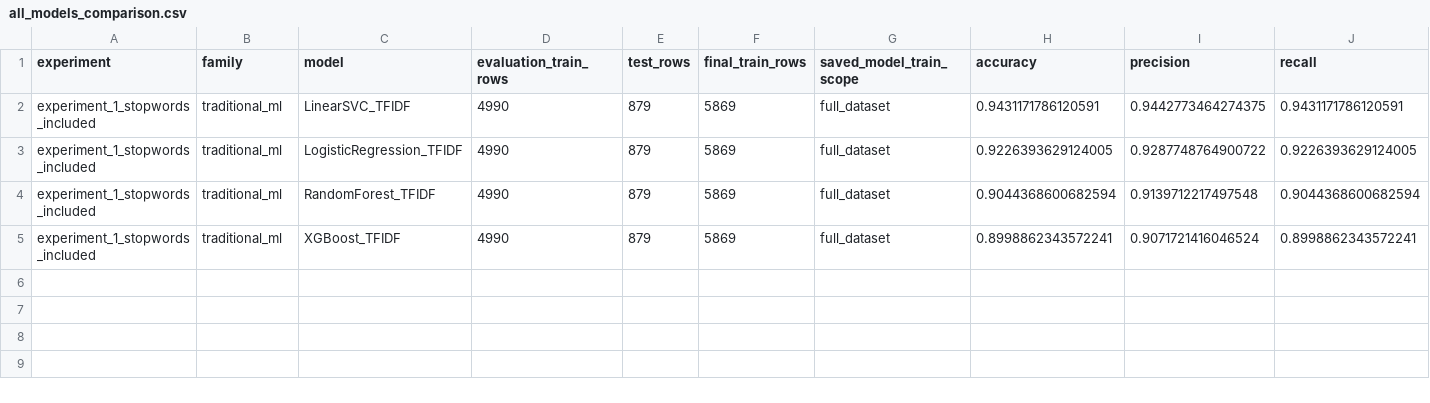
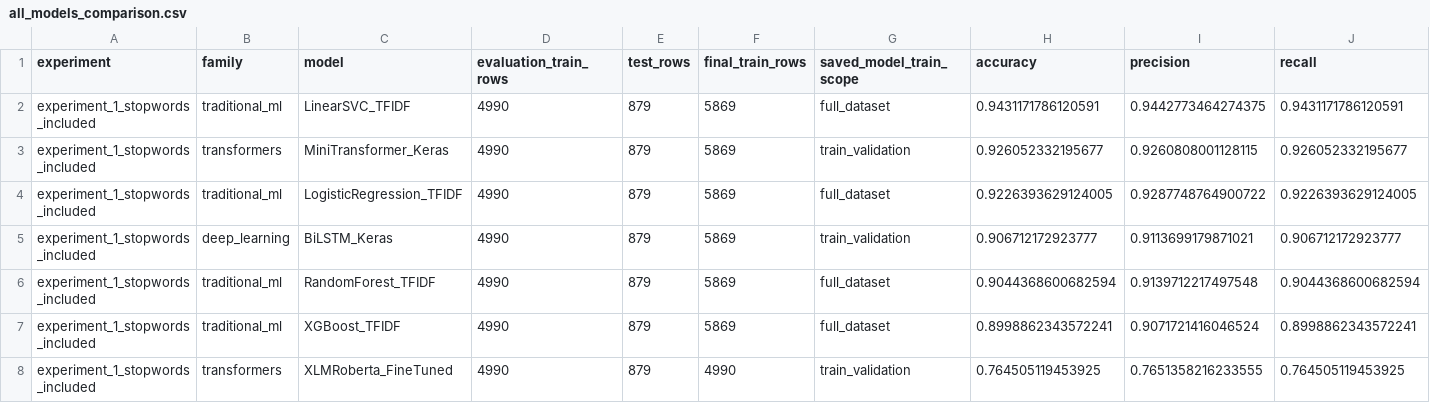
Before and after one commit to Eng-Muscab/SOMALI-NLP-RESEARCH, a CSV file: experiments/experiment_1_stopwords_included/results/all_models_comparison.csv, drawn as a sheet; only a part is shown; rows hold the shown columns only; the diff names each change by its address in the sheet, - before the commit and + after, or states it on an @@ line.

```diff
--- a/experiments/experiment_1_stopwords_included/results/all_models_comparison.csv
+++ b/experiments/experiment_1_stopwords_included/results/all_models_comparison.csv
+row 3: experiment_1_stopwords_included | transformers | MiniTransformer_Keras | 4990 | 879 | 5869 | train_validation | 0.926052332195677 | 0.9260808001128115 | 0.926052332195677
+row 5: experiment_1_stopwords_included | deep_learning | BiLSTM_Keras | 4990 | 879 | 5869 | train_validation | 0.906712172923777 | 0.9113699179871021 | 0.906712172923777
+row 8: experiment_1_stopwords_included | transformers | XLMRoberta_FineTuned | 4990 | 879 | 4990 | train_validation | 0.764505119453925 | 0.7651358216233555 | 0.764505119453925
```
Also changed, not shown: experiments/experiment_1_stopwords_included/evaluation/reports/step9_metrics.csv, experiments/experiment_1_stopwords_included/results/two_experiment_model_comparison.csv, 28 other files.
